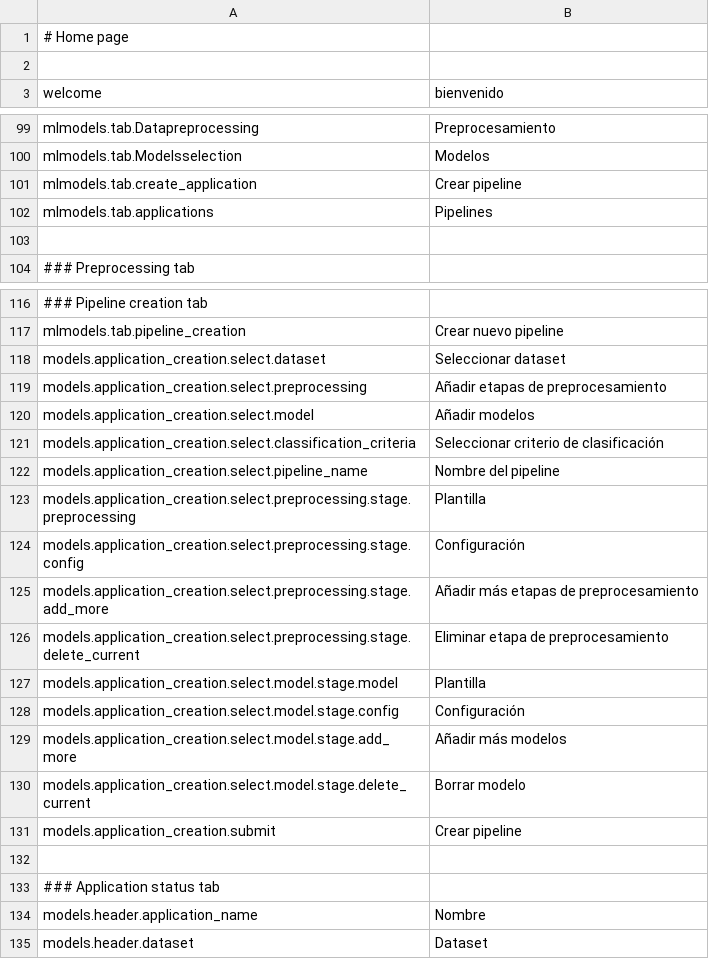
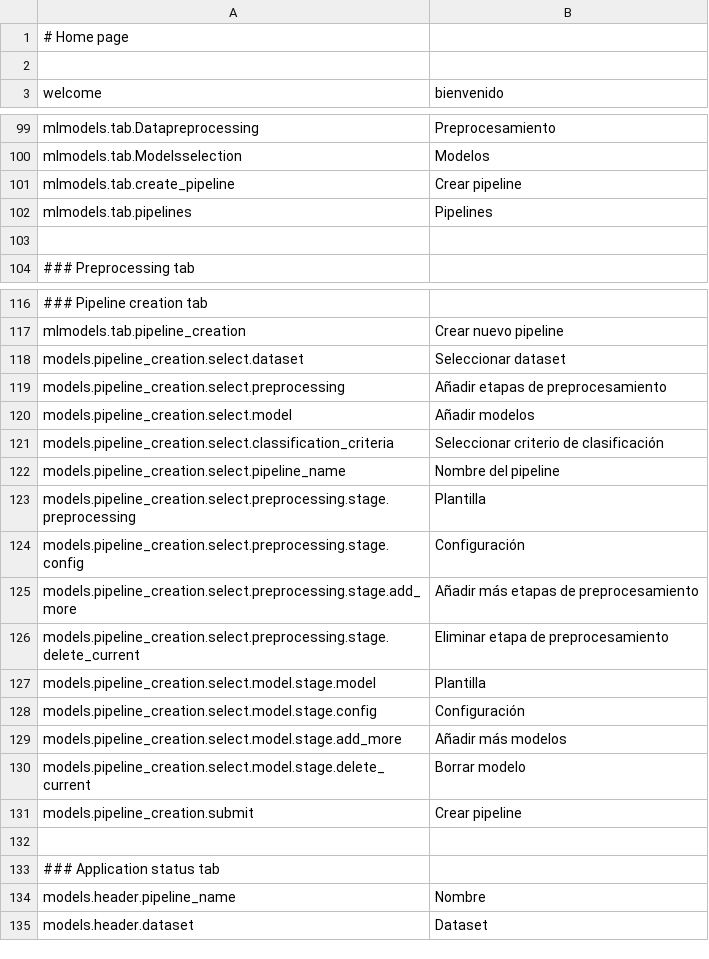
Before and after one commit to mateoalvarez/tornado-app, a CSV file: src/app/translations/es_ES.csv, drawn as a sheet; only a part is shown, gaps mark what is left out.

Commit message:
Updated pipeline creation

```diff
--- a/src/app/translations/es_ES.csv
+++ b/src/app/translations/es_ES.csv
@@ -100,4 +100,4 @@
 "mlmodels.tab.Modelsselection","Modelos"
-"mlmodels.tab.create_application","Crear pipeline"
-"mlmodels.tab.applications","Pipelines"
+"mlmodels.tab.create_pipeline","Crear pipeline"
+"mlmodels.tab.pipelines","Pipelines"
 
@@ -117,19 +117,19 @@
 "mlmodels.tab.pipeline_creation","Crear nuevo pipeline"
-"models.application_creation.select.dataset","Seleccionar dataset"
-"models.application_creation.select.preprocessing","Añadir etapas de preprocesamiento"
-"models.application_creation.select.model","Añadir modelos"
-"models.application_creation.select.classification_criteria","Seleccionar criterio de clasificación"
-"models.application_creation.select.pipeline_name","Nombre del pipeline"
-"models.application_creation.select.preprocessing.stage.preprocessing","Plantilla"
-"models.application_creation.select.preprocessing.stage.config","Configuración"
-"models.application_creation.select.preprocessing.stage.add_more","Añadir más etapas de preprocesamiento"
-"models.application_creation.select.preprocessing.stage.delete_current","Eliminar etapa de preprocesamiento"
-"models.application_creation.select.model.stage.model","Plantilla"
-"models.application_creation.select.model.stage.config","Configuración"
-"models.application_creation.select.model.stage.add_more","Añadir más modelos"
-"models.application_creation.select.model.stage.delete_current","Borrar modelo"
-"models.application_creation.submit","Crear pipeline"
+"models.pipeline_creation.select.dataset","Seleccionar dataset"
+"models.pipeline_creation.select.preprocessing","Añadir etapas de preprocesamiento"
+"models.pipeline_creation.select.model","Añadir modelos"
+"models.pipeline_creation.select.classification_criteria","Seleccionar criterio de clasificación"
+"models.pipeline_creation.select.pipeline_name","Nombre del pipeline"
+"models.pipeline_creation.select.preprocessing.stage.preprocessing","Plantilla"
+"models.pipeline_creation.select.preprocessing.stage.config","Configuración"
+"models.pipeline_creation.select.preprocessing.stage.add_more","Añadir más etapas de preprocesamiento"
+"models.pipeline_creation.select.preprocessing.stage.delete_current","Eliminar etapa de preprocesamiento"
+"models.pipeline_creation.select.model.stage.model","Plantilla"
+"models.pipeline_creation.select.model.stage.config","Configuración"
+"models.pipeline_creation.select.model.stage.add_more","Añadir más modelos"
+"models.pipeline_creation.select.model.stage.delete_current","Borrar modelo"
+"models.pipeline_creation.submit","Crear pipeline"
 
 ### Application status tab
-"models.header.application_name","Nombre"
+"models.header.pipeline_name","Nombre"
 "models.header.dataset","Dataset"
```
Also changed, not shown: 8 other files.
